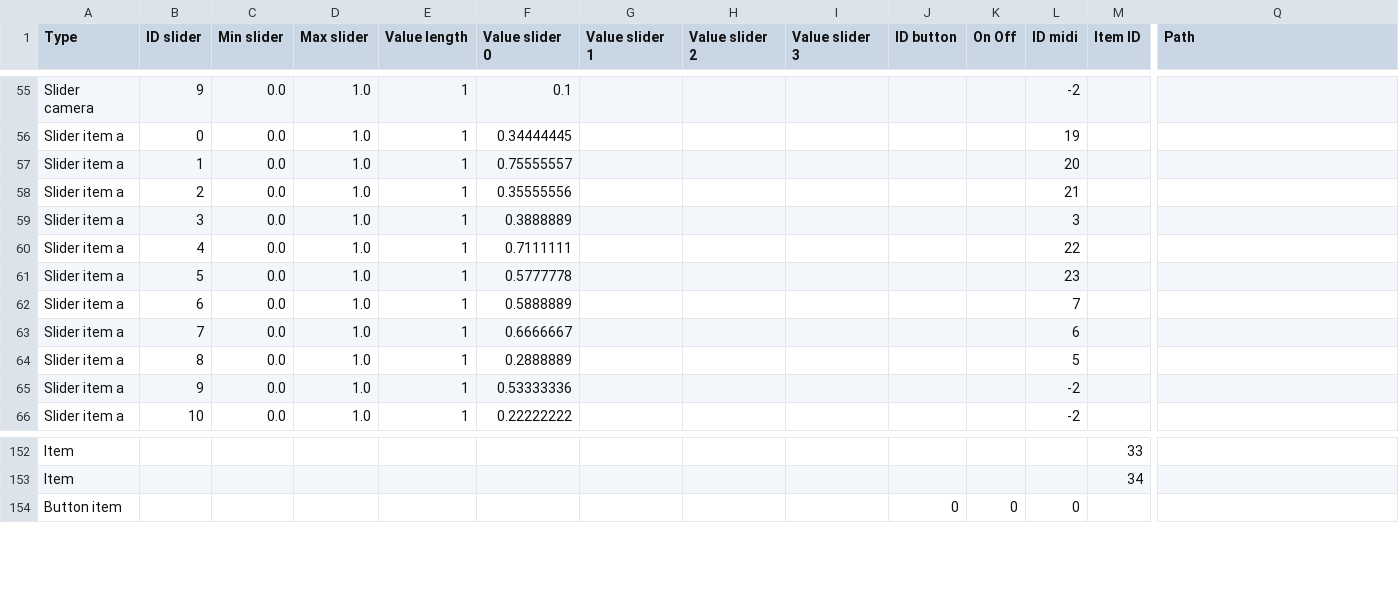
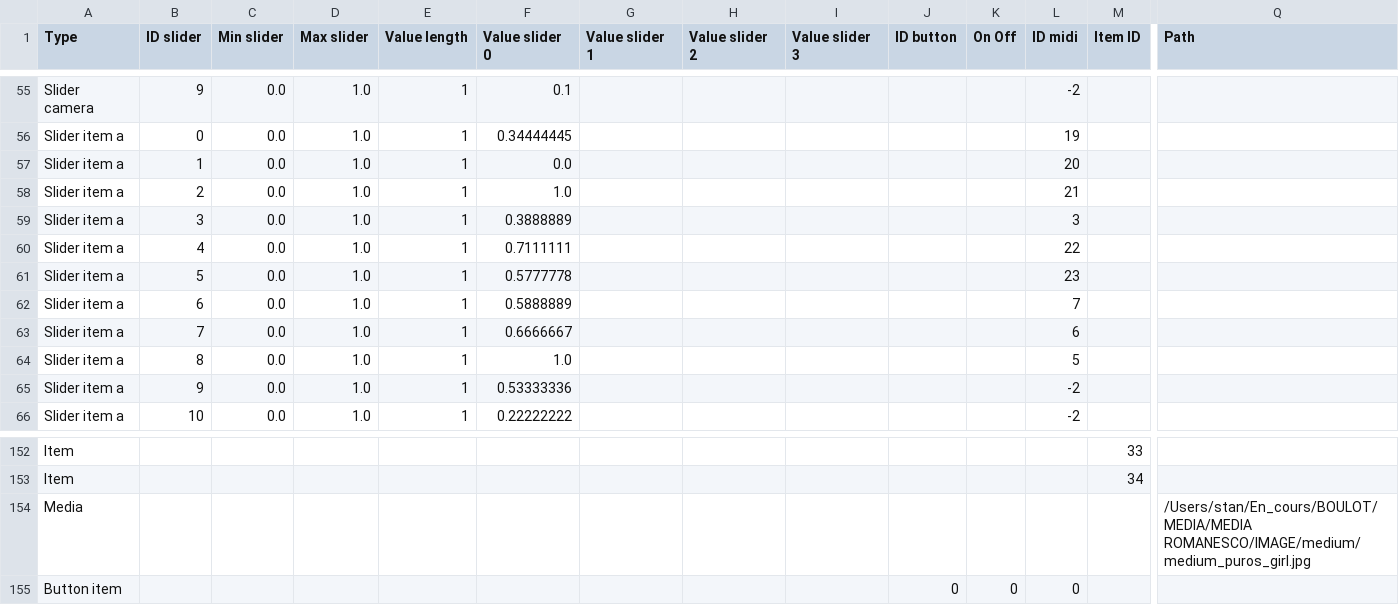
Before and after one commit to knupel/ROMANESCO-Processing, a CSV file: src/sources/autosave.csv, drawn as a sheet; only a part is shown, gaps mark what is left out; rows hold the shown columns only; the diff covers the shown part only; the diff names each change by its address in the sheet, - before the commit and + after, or states it on an @@ line.

```diff
--- a/src/sources/autosave.csv
+++ b/src/sources/autosave.csv
-F57 (Value slider 0): 0.75555557
+F57 (Value slider 0): 0.0
-F58 (Value slider 0): 0.35555556
+F58 (Value slider 0): 1.0
-F64 (Value slider 0): 0.2888889
+F64 (Value slider 0): 1.0
+row 154: Media |  |  |  |  |  |  |  |  |  |  |  |  | /Users/stan/En_cours/BOULOT/MEDIA/MEDIA ROMANESCO/IMAGE/medium/medium_puros_girl.jpg
```
Also changed, not shown: 14 edited cells elsewhere in this file, src/sources/preferences/index_fx.csv, 12 other files.
